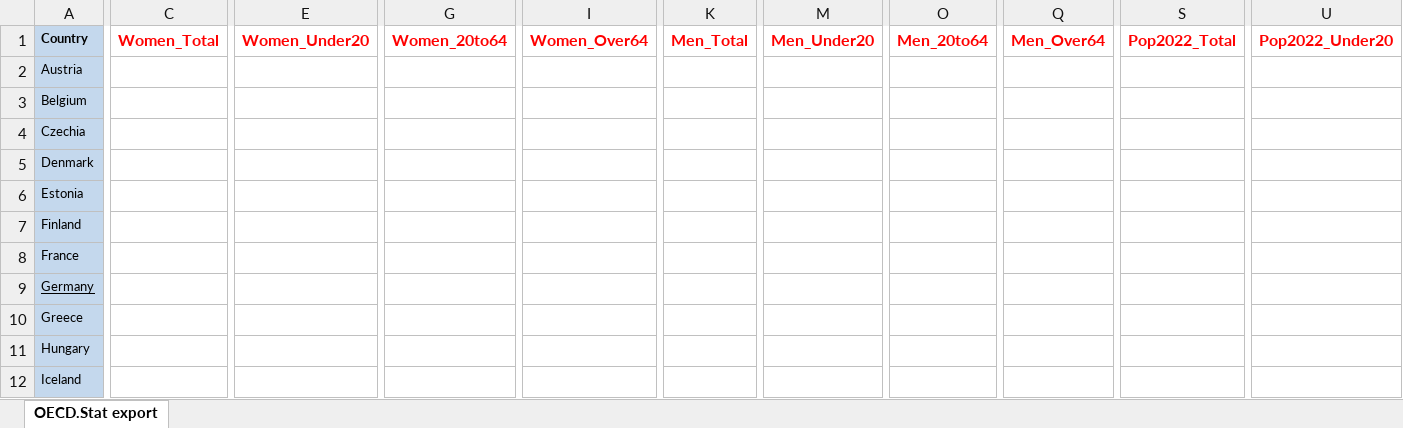
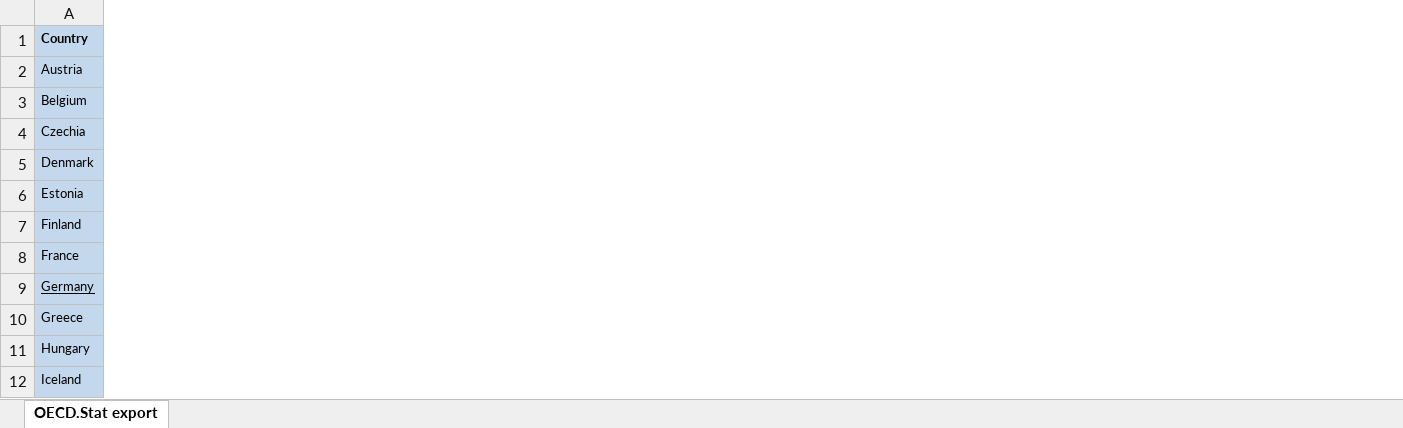
Before and after one commit to sawubona-repo/BINA-FS24-WORK, an Excel workbook: zDiversExamples/DATA/Europe/OECD-HISTPOP-2022.xlsx, sheet OECD.Stat export, drawn as a sheet; only a part is shown, gaps mark what is left out; values as stored, in another font and other column widths than the file's, no borders; the diff covers the shown part only; the diff names each change by its address in the sheet, - before the commit and + after, or states it on an @@ line.

Commit message:
OECD HISTPOP updated

```diff
--- a/zDiversExamples/DATA/Europe/OECD-HISTPOP-2022.xlsx (sheet OECD.Stat export)
+++ b/zDiversExamples/DATA/Europe/OECD-HISTPOP-2022.xlsx (sheet OECD.Stat export)
-column C (Women_Total), empty
-column E (Women_Under20), empty
-column G (Women_20to64), empty
-column I (Women_Over64), empty
-column K (Men_Total), empty
-column M (Men_Under20), empty
-column O (Men_20to64), empty
-column Q (Men_Over64), empty
-column S (Pop2022_Total), empty
-column U (Pop2022_Under20), empty
```
Also changed, not shown: 3 removed columns and 12 edited cells elsewhere in this sheet, 1 other file.
